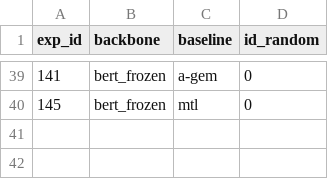
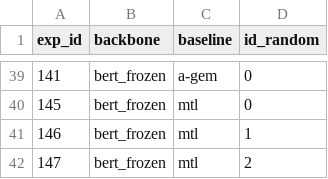
Before and after one commit to rahmahkn/PyContinual, a CSV file: src/res/til_classification/list_experiments.csv, drawn as a sheet; only a part is shown, gaps mark what is left out; the diff names each change by its address in the sheet, - before the commit and + after, or states it on an @@ line.

```diff
--- a/src/res/til_classification/list_experiments.csv
+++ b/src/res/til_classification/list_experiments.csv
+row 41: 146 | bert_frozen | mtl | 1
+row 42: 147 | bert_frozen | mtl | 2
```
Also changed, not shown: src/res/til_classification/result.csv, src/res/til_classification/result_per_setting.csv, 29 other files.
